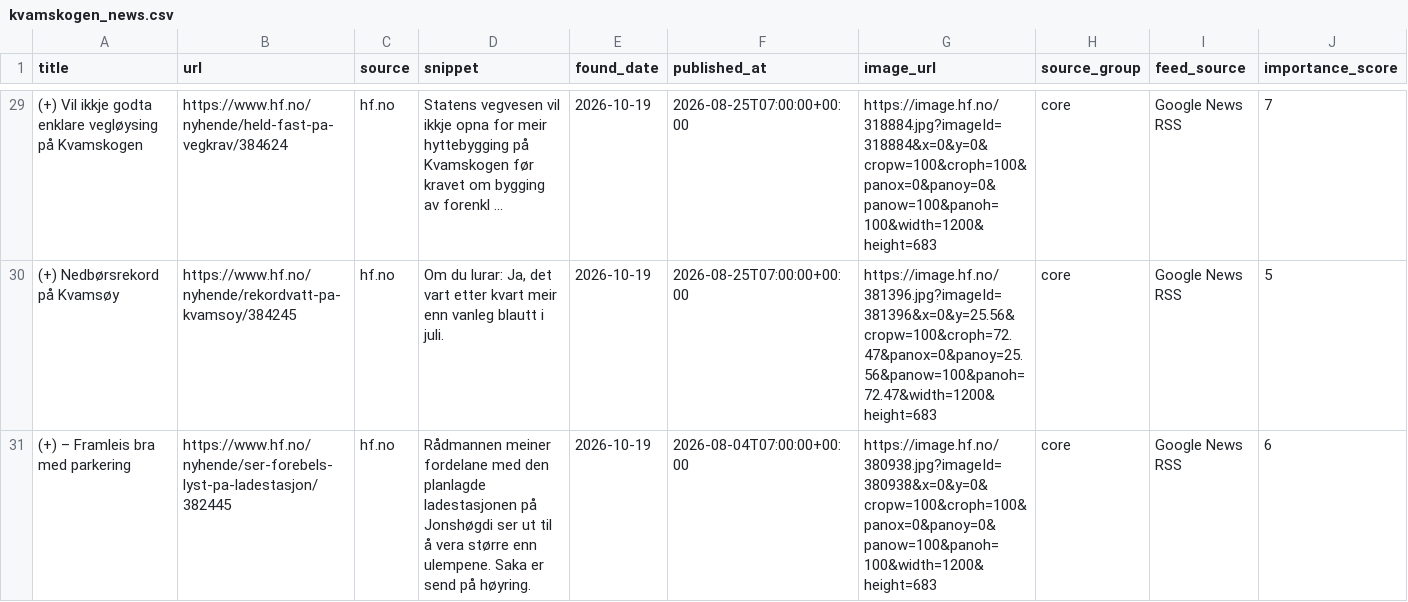
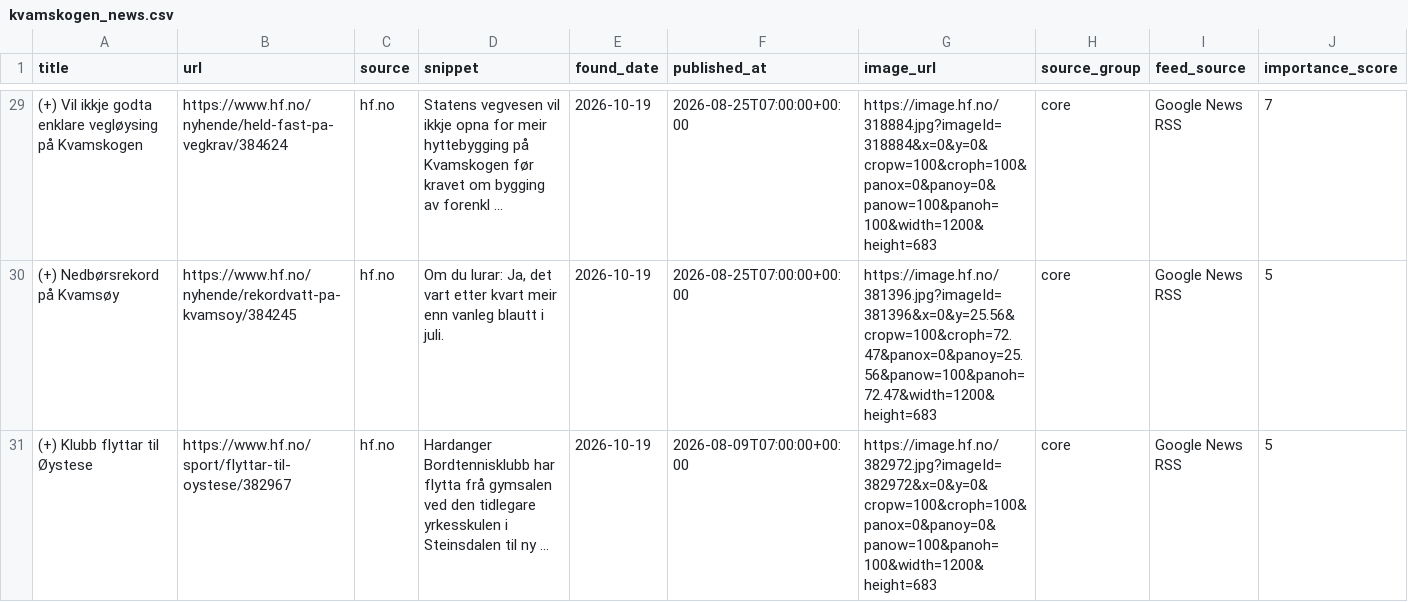
Before and after one commit to naessrobert-ui/visitkvamskogen, a CSV file: public/data/kvamskogen_news.csv, drawn as a sheet; only a part is shown, gaps mark what is left out; the shorter side is filled out with more unchanged rows; rows hold the shown columns only; the diff covers the shown part only; the diff names each change by its address in the sheet, - before the commit and + after, or states it on an @@ line.

```diff
--- a/public/data/kvamskogen_news.csv
+++ b/public/data/kvamskogen_news.csv
+row 31: (+) Klubb flyttar til Øystese | https://www.hf.no/sport/flyttar-til-oystese/382967 | hf.no | Hardanger Bordtennisklubb har flytta frå gymsalen ved den tidlegare yrkesskulen i Steinsdalen til ny ... | 2026-10-19 | 2026-08-09T07:00:00+00:00 | https://image.hf.no/382972.jpg?imageId=382972&x=0&y=0&cropw=100&croph=100&panox=0&panoy=0&panow=100&panoh=100&width=1200&height=683 | core | Google News RSS | 5
```
Also changed, not shown: 1 added row and 1 edited cell elsewhere in this file, 3 other files.
